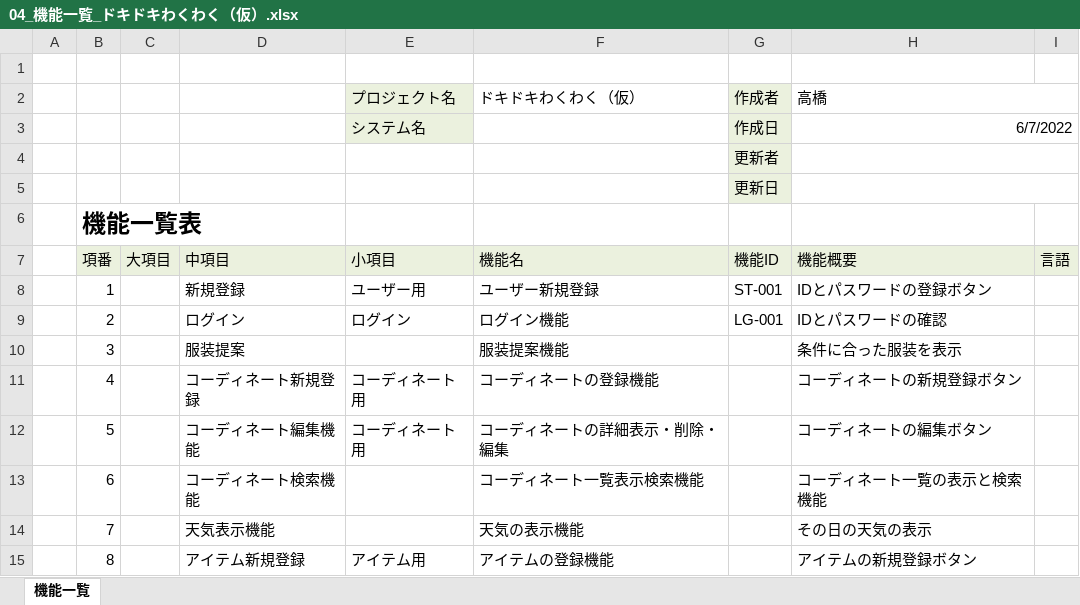
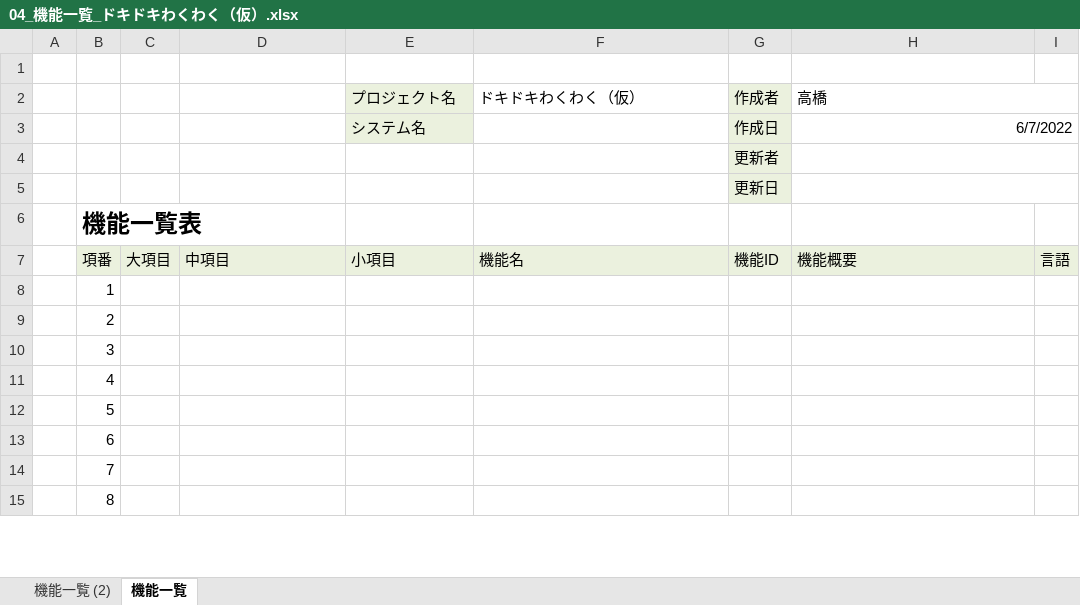
Before and after one commit to dojo2022/E-4, an Excel workbook: doc/04_機能一覧_ドキドキわくわく（仮）.xlsx, sheet 機能一覧, drawn as a sheet; only a part is shown; values as stored, in another font and other column widths than the file's, no borders; the diff covers the shown part only; the diff names each change by its address in the sheet, - before the commit and + after, or states it on an @@ line.

Commit message:
Update 04_機能一覧_ドキドキわくわく（仮）.xlsx

```diff
--- a/doc/04_機能一覧_ドキドキわくわく（仮）.xlsx (sheet 機能一覧)
+++ b/doc/04_機能一覧_ドキドキわくわく（仮）.xlsx (sheet 機能一覧)
+sheet tab: 機能一覧 (2)
-D8: 新規登録
+D8: (empty)
-E8: ユーザー用
+E8: (empty)
-F8: ユーザー新規登録
+F8: (empty)
-G8: ST-001
+G8: (empty)
-H8: IDとパスワードの登録ボタン
+H8: (empty)
-D9: ログイン
+D9: (empty)
-E9: ログイン
+E9: (empty)
-F9: ログイン機能
+F9: (empty)
-G9: LG-001
+G9: (empty)
-H9: IDとパスワードの確認
+H9: (empty)
-D10: 服装提案
+D10: (empty)
-F10: 服装提案機能
+F10: (empty)
-H10: 条件に合った服装を表示
+H10: (empty)
-D11: コーディネート新規登録
+D11: (empty)
-E11:E12: コーディネート用
+E11:E12: (empty)
-F11: コーディネートの登録機能
+F11: (empty)
-H11: コーディネートの新規登録ボタン
+H11: (empty)
-D12: コーディネート編集機能
+D12: (empty)
-F12: コーディネートの詳細表示・削除・編集
+F12: (empty)
-H12: コーディネートの編集ボタン
+H12: (empty)
-D13: コーディネート検索機能
+D13: (empty)
-F13: コーディネート一覧表示検索機能
+F13: (empty)
-H13: コーディネート一覧の表示と検索機能
+H13: (empty)
-D14: 天気表示機能
+D14: (empty)
-F14: 天気の表示機能
+F14: (empty)
-H14: その日の天気の表示
+H14: (empty)
-D15: アイテム新規登録
+D15: (empty)
-E15: アイテム用
+E15: (empty)
-F15: アイテムの登録機能
+F15: (empty)
-H15: アイテムの新規登録ボタン
+H15: (empty)
```
Also changed, not shown: 111 edited cells elsewhere in this sheet.
